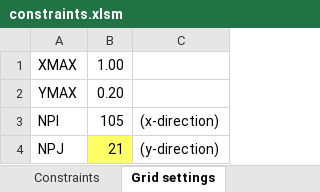
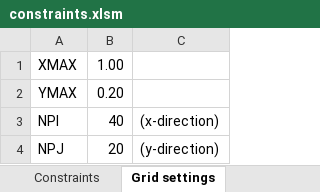
Before and after one commit to dirkjakobs/4RM00_CFD, an Excel workbook: constraints.xlsm, sheet Grid settings, drawn as a sheet; values as stored, in another font and other column widths than the file's, no borders; charts and pictures not drawn; the diff names each change by its address in the sheet, - before the commit and + after, or states it on an @@ line.

Commit message:
added yplus to excel & transient05

```diff
--- a/constraints.xlsm (sheet Grid settings)
+++ b/constraints.xlsm (sheet Grid settings)
-B3: 105
+B3: 40
-B4: 21
+B4: 20
-B4 fill: #FFFF66
+B4 fill: none
```
Also changed, not shown: charts or pictures, 1 other file.
